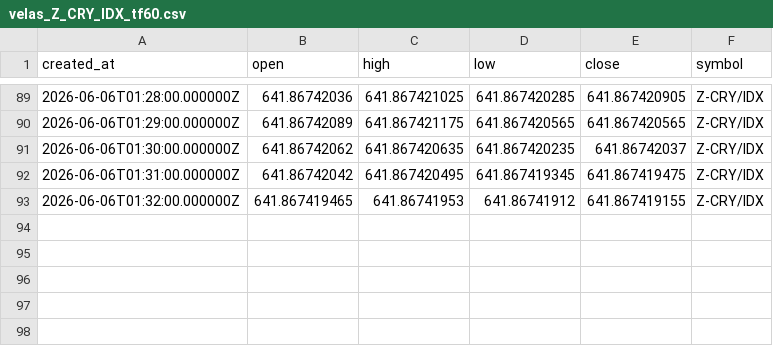
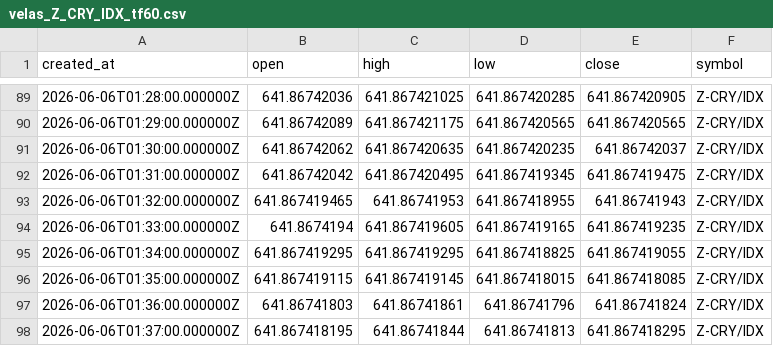
Before and after one commit to Rdelarosa33/proyecto1, a CSV file: velas_Z_CRY_IDX_tf60.csv, drawn as a sheet; only a part is shown, gaps mark what is left out.

```diff
--- a/velas_Z_CRY_IDX_tf60.csv
+++ b/velas_Z_CRY_IDX_tf60.csv
@@ -92,2 +92,7 @@ created_at,open,high,low,close,symbol
 2026-06-06T01:31:00.000000Z,641.86742042,641.867420495,641.867419345,641.867419475,Z-CRY/IDX
-2026-06-06T01:32:00.000000Z,641.867419465,641.86741953,641.86741912,641.867419155,Z-CRY/IDX
+2026-06-06T01:32:00.000000Z,641.867419465,641.86741953,641.867418955,641.86741943,Z-CRY/IDX
+2026-06-06T01:33:00.000000Z,641.8674194,641.867419605,641.867419165,641.867419235,Z-CRY/IDX
+2026-06-06T01:34:00.000000Z,641.867419295,641.867419295,641.867418825,641.867419055,Z-CRY/IDX
+2026-06-06T01:35:00.000000Z,641.867419115,641.867419145,641.867418015,641.867418085,Z-CRY/IDX
+2026-06-06T01:36:00.000000Z,641.86741803,641.86741861,641.86741796,641.86741824,Z-CRY/IDX
+2026-06-06T01:37:00.000000Z,641.867418195,641.86741844,641.86741813,641.867418295,Z-CRY/IDX
```
